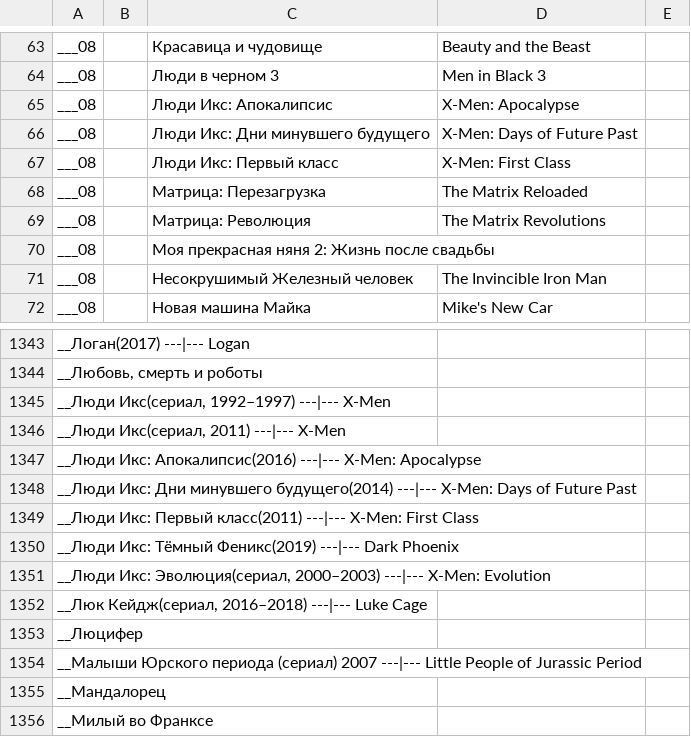
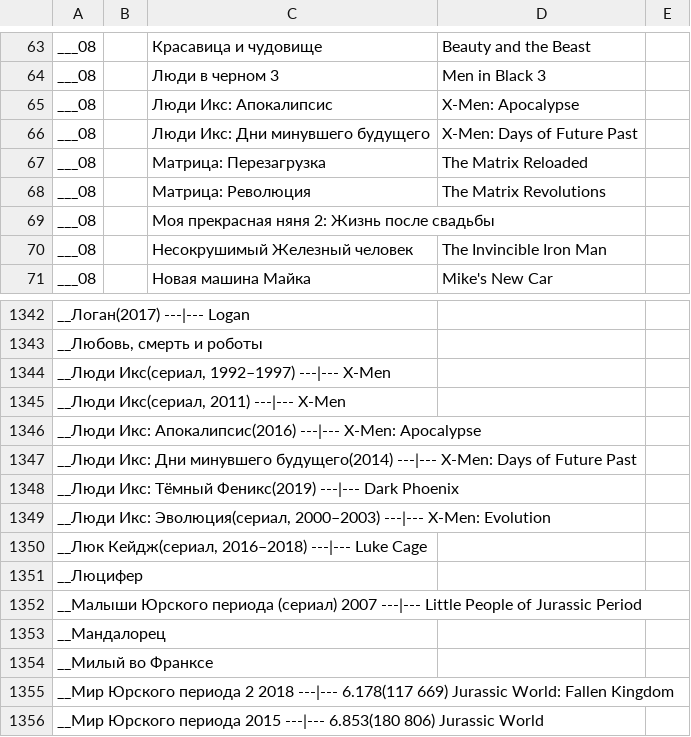
Before and after one commit to AnnaBurova/1--library, a CSV file: likes/kinopoisk.csv, drawn as a sheet; only a part is shown, gaps mark what is left out; the shorter side is filled out with more unchanged rows.

Commit message:
Люди Икс: Первый класс

```diff
--- a/likes/kinopoisk.csv
+++ b/likes/kinopoisk.csv
@@ -66,3 +66,2 @@ ___08;;Люди Икс: Апокалипсис;X-Men: Apocalypse;
 ___08;;Люди Икс: Дни минувшего будущего;X-Men: Days of Future Past;
-___08;;Люди Икс: Первый класс;X-Men: First Class;
 ___08;;Матрица: Перезагрузка;The Matrix Reloaded;
@@ -1348,3 +1347,2 @@ __Люди Икс: Апокалипсис(2016) ---|--- X-Men: Apocalypse
 __Люди Икс: Дни минувшего будущего(2014) ---|--- X-Men: Days of Future Past
-__Люди Икс: Первый класс(2011) ---|--- X-Men: First Class
 __Люди Икс: Тёмный Феникс(2019) ---|--- Dark Phoenix
```
Also changed, not shown: 1 other file.
